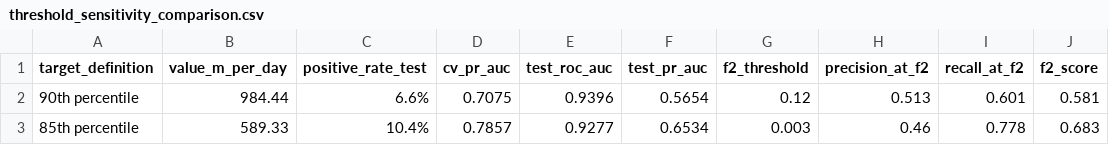
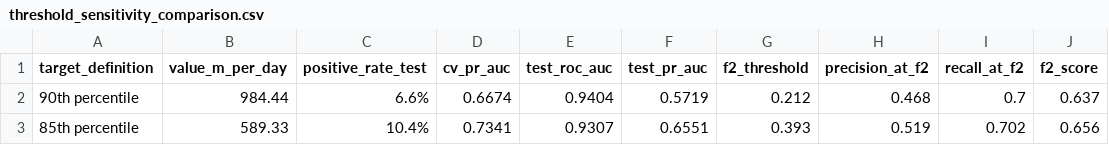
Before and after one commit to Banumgm/Capstone_CFSDS_project, a CSV file: processed/threshold_sensitivity_comparison.csv, drawn as a sheet.

```diff
--- a/processed/threshold_sensitivity_comparison.csv
+++ b/processed/threshold_sensitivity_comparison.csv
@@ -1,3 +1,3 @@
 target_definition,value_m_per_day,positive_rate_test,cv_pr_auc,test_roc_auc,test_pr_auc,f2_threshold,precision_at_f2,recall_at_f2,f2_score
-90th percentile,984.44,6.6%,0.7075,0.9396,0.5654,0.12,0.513,0.601,0.581
-85th percentile,589.33,10.4%,0.7857,0.9277,0.6534,0.003,0.46,0.778,0.683
+90th percentile,984.44,6.6%,0.6674,0.9404,0.5719,0.212,0.468,0.7,0.637
+85th percentile,589.33,10.4%,0.7341,0.9307,0.6551,0.393,0.519,0.702,0.656
```
Also changed, not shown: processed/classification_model_comparison.csv, 23 other files.
